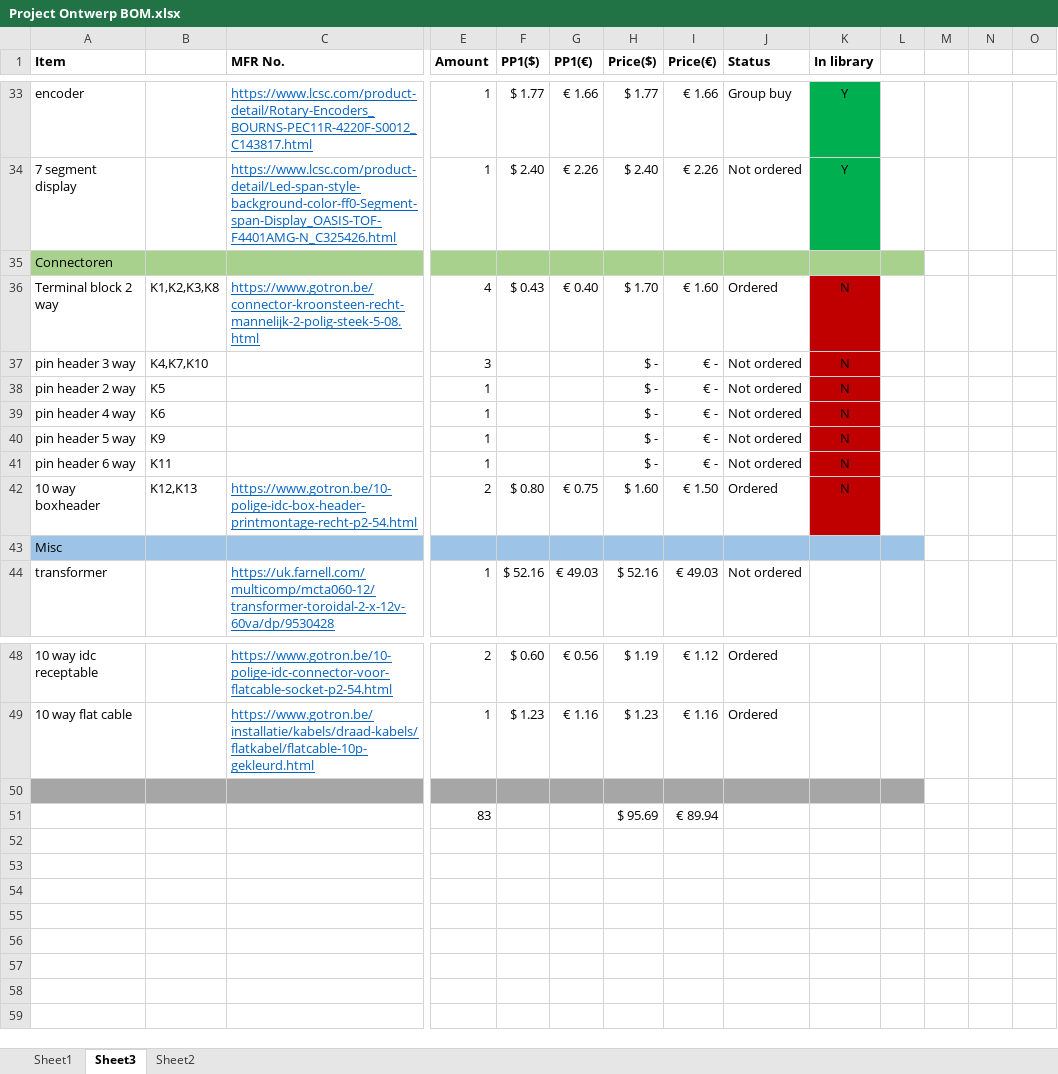
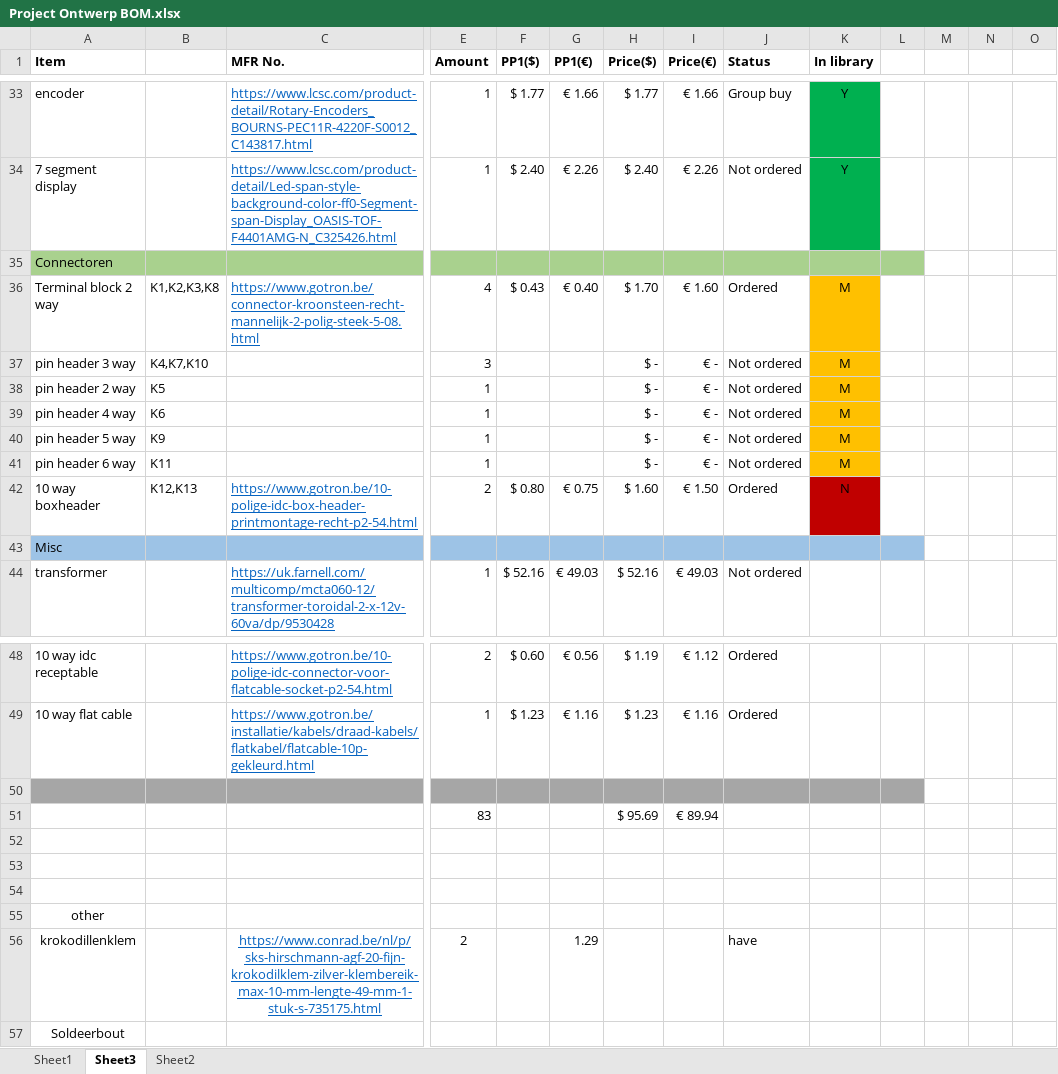
Before and after one commit to AlexanderPetry/Soldeerstation, an Excel workbook: Project Ontwerp BOM.xlsx, sheet Sheet3, drawn as a sheet; only a part is shown, gaps mark what is left out; values as stored, in another font and other column widths than the file's, no borders; rows hold the shown columns only; the diff names each change by its address in the sheet, - before the commit and + after, or states it on an @@ line.

```diff
--- a/Project Ontwerp BOM.xlsx (sheet Sheet3)
+++ b/Project Ontwerp BOM.xlsx (sheet Sheet3)
-K36:K41 (In library): N
+K36:K41 (In library): M
-K36:K41 fill: #C00000
+K36:K41 fill: #FFC000
+row 52: (empty)
+row 53: (empty)
+row 54: (empty)
+row 55: other
+row 56: krokodillenklem |  | https://www.conrad.be/nl/p/sks-hirschmann-agf-20-fijn-krokodilklem-zilver-klembereik-max-10-mm-lengte-49-mm-1-stuk-s-735175.html | 2 |  | 1.29 |  |  | have
+row 57: Soldeerbout
```
Also changed, not shown: 8 other files.
